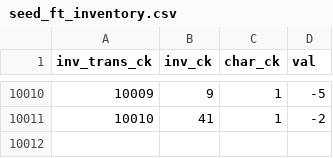
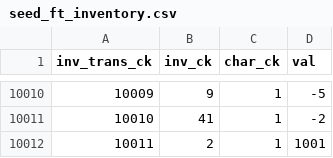
Before and after one commit to nschaefer1/jockle, a CSV file: sql/csv_seeds/seed_ft_inventory.csv, drawn as a sheet; only a part is shown, gaps mark what is left out.

Commit message:
Chore: adding in another line on seeding CSV to test the >1k formatting, not critical to application

```diff
--- a/sql/csv_seeds/seed_ft_inventory.csv
+++ b/sql/csv_seeds/seed_ft_inventory.csv
@@ -10011 +10011,2 @@
 10010,41,1,-2
+10011,2,1,1001
```
